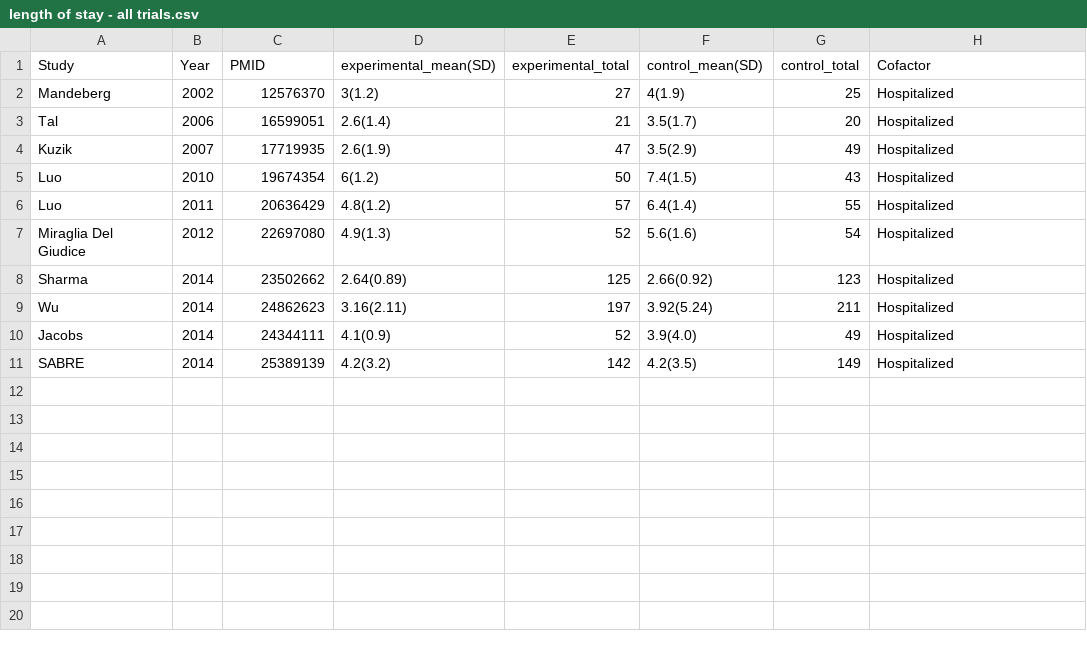
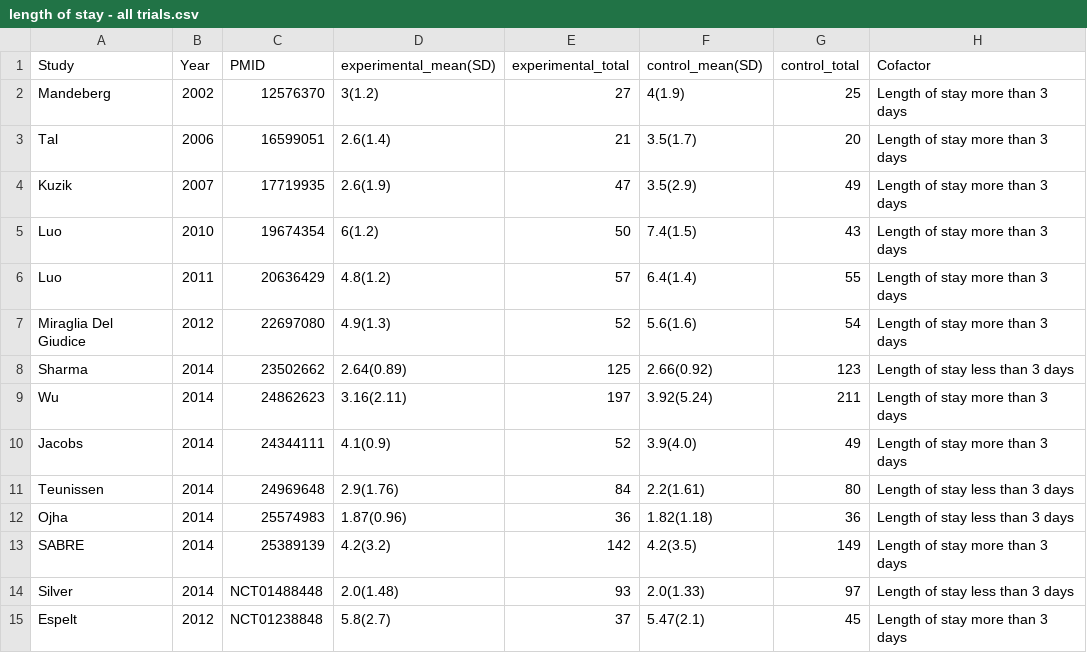
Before and after one commit to openMetaAnalysis/Hypertonic-Saline-for-Bronchiolitis, a CSV file: data/length of stay - all trials.csv, drawn as a sheet.

```diff
--- a/data/length of stay - all trials.csv
+++ b/data/length of stay - all trials.csv
@@ -1,11 +1,15 @@
 Study,Year,PMID,experimental_mean(SD),experimental_total,control_mean(SD),control_total, Cofactor,
-Mandeberg, 2002, 12576370, 3(1.2), 27, 4(1.9), 25, Hospitalized,
-Tal, 2006, 16599051, 2.6(1.4), 21, 3.5(1.7), 20, Hospitalized,
-Kuzik, 2007, 17719935, 2.6(1.9), 47, 3.5(2.9), 49, Hospitalized,
-Luo, 2010, 19674354, 6(1.2), 50, 7.4(1.5), 43, Hospitalized,
-Luo, 2011, 20636429, 4.8(1.2), 57, 6.4(1.4), 55, Hospitalized,
-Miraglia Del Giudice, 2012, 22697080, 4.9(1.3), 52, 5.6(1.6), 54, Hospitalized,
-Sharma, 2014, 23502662, 2.64(0.89), 125, 2.66(0.92), 123, Hospitalized,
-Wu, 2014, 24862623, 3.16(2.11), 197, 3.92(5.24), 211, Hospitalized,
-Jacobs, 2014, 24344111, 4.1(0.9), 52, 3.9(4.0), 49, Hospitalized,
-SABRE, 2014, 25389139, 4.2(3.2), 142, 4.2(3.5), 149, Hospitalized,
+Mandeberg, 2002, 12576370, 3(1.2), 27, 4(1.9), 25, Length of stay more than 3 days,
+Tal, 2006, 16599051, 2.6(1.4), 21, 3.5(1.7), 20, Length of stay more than 3 days,
+Kuzik, 2007, 17719935, 2.6(1.9), 47, 3.5(2.9), 49, Length of stay more than 3 days,
+Luo, 2010, 19674354, 6(1.2), 50, 7.4(1.5), 43, Length of stay more than 3 days,
+Luo, 2011, 20636429, 4.8(1.2), 57, 6.4(1.4), 55, Length of stay more than 3 days,
+Miraglia Del Giudice, 2012, 22697080, 4.9(1.3), 52, 5.6(1.6), 54, Length of stay more than 3 days,
+Sharma, 2014, 23502662, 2.64(0.89), 125, 2.66(0.92), 123, Length of stay less than 3 days,
+Wu, 2014, 24862623, 3.16(2.11), 197, 3.92(5.24), 211, Length of stay more than 3 days,
+Jacobs, 2014, 24344111, 4.1(0.9), 52, 3.9(4.0), 49, Length of stay more than 3 days,
+Teunissen, 2014, 24969648, 2.9(1.76), 84, 2.2(1.61), 80, Length of stay less than 3 days,
+Ojha, 2014, 25574983, 1.87(0.96), 36, 1.82(1.18), 36, Length of stay less than 3 days,
+SABRE, 2014, 25389139, 4.2(3.2), 142, 4.2(3.5), 149, Length of stay more than 3 days,
+Silver, 2014, NCT01488448, 2.0(1.48), 93, 2.0(1.33), 97, Length of stay less than 3 days,
+Espelt, 2012, NCT01238848,  5.8(2.7), 37, 5.47(2.1), 45, Length of stay more than 3 days,
```
Also changed, not shown: data/Nebulised hypertonic saline solution for reducing hospitalization in acute bronchiolitis in infants.csv, data/Nebulised hypertonic saline solution for reducing symptom scores in acute bronchiolitis in infants by dosing.csv, 11 other files.
